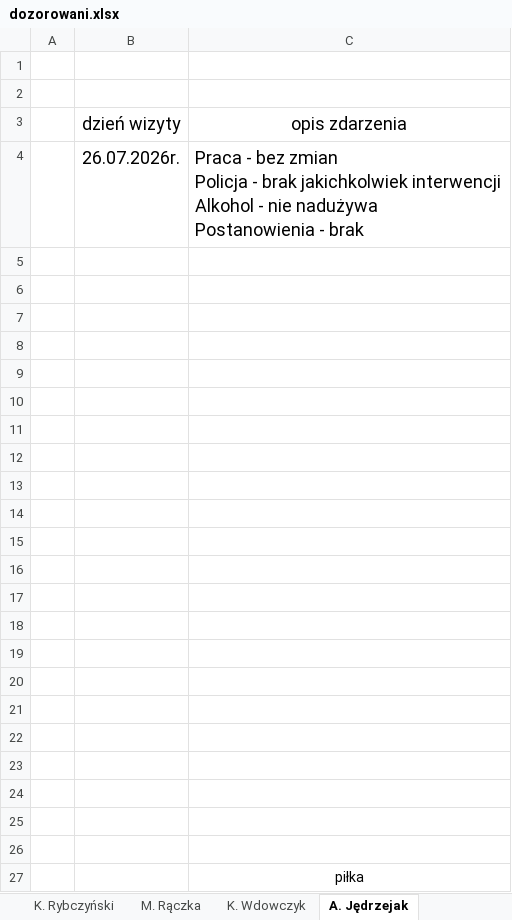
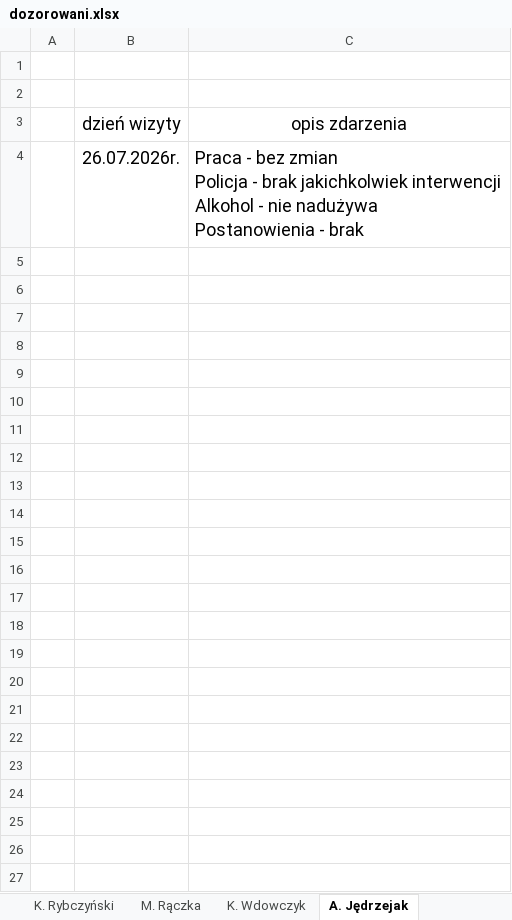
Before and after one commit to rzogerzg/dozorowani, an Excel workbook: dozorowani.xlsx, sheet A. Jędrzejak, drawn as a sheet; values as stored, in another font and other column widths than the file's, no borders; table styles not drawn; the diff names each change by its address in the sheet, - before the commit and + after, or states it on an @@ line.

Commit message:
kkk

```diff
--- a/dozorowani.xlsx (sheet A. Jędrzejak)
+++ b/dozorowani.xlsx (sheet A. Jędrzejak)
-row 5: (empty)
-row 6: (empty)
-row 7: (empty)
-row 8: (empty)
-row 9: (empty)
-row 10: (empty)
-row 11: (empty)
-row 12: (empty)
-row 13: (empty)
-row 14: (empty)
-row 15: (empty)
-row 16: (empty)
-row 17: (empty)
-row 18: (empty)
-row 19: (empty)
-row 20: (empty)
-row 21: (empty)
-row 22: (empty)
-row 23: (empty)
-row 24: (empty)
-row 25: (empty)
-row 26: (empty)
-row 27:  |  | piłka
```
